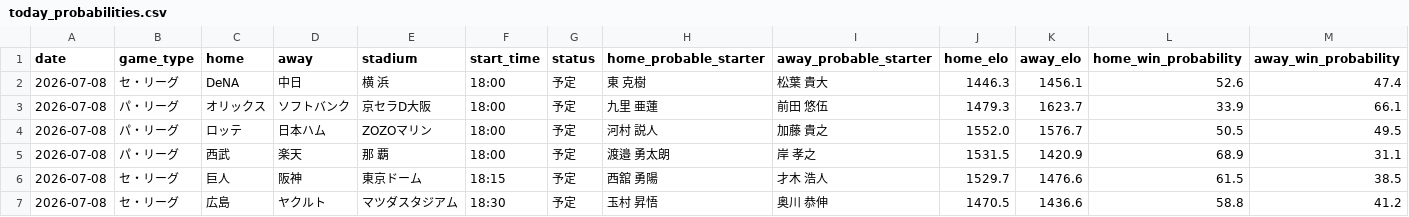
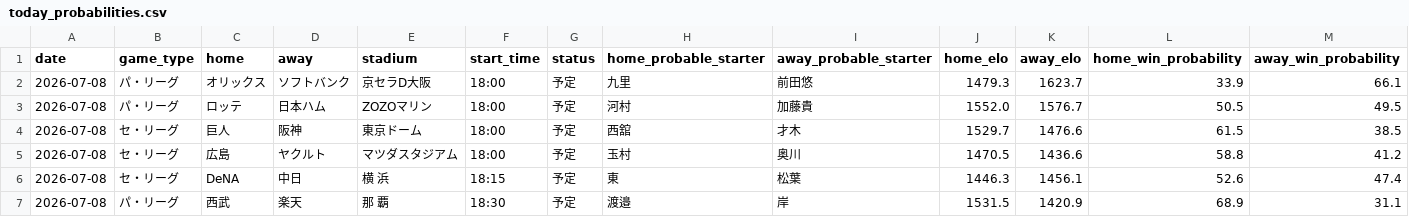
Before and after one commit to hrt2223/npb-elo, a CSV file: npb/2026/output/today_probabilities.csv, drawn as a sheet; only a part is shown; removed rows and columns are numbered as before the commit, all else as after; rows hold the shown columns only; the diff names each change by its address in the sheet, - before the commit and + after, or states it on an @@ line.

```diff
--- a/npb/2026/output/today_probabilities.csv
+++ b/npb/2026/output/today_probabilities.csv
-row 2: 2026-07-08 | セ・リーグ | DeNA | 中日 | 横 浜 | 18:00 | 予定 | 東 克樹 | 松葉 貴大 | 1446.3 | 1456.1 | 52.6 | 47.4
-H2 (home_probable_starter): 九里 亜蓮
+H2 (home_probable_starter): 九里
-I2 (away_probable_starter): 前田 悠伍
+I2 (away_probable_starter): 前田悠
-H3 (home_probable_starter): 河村 説人
+H3 (home_probable_starter): 河村
-I3 (away_probable_starter): 加藤 貴之
+I3 (away_probable_starter): 加藤貴
-row 5: 2026-07-08 | パ・リーグ | 西武 | 楽天 | 那 覇 | 18:00 | 予定 | 渡邉 勇太朗 | 岸 孝之 | 1531.5 | 1420.9 | 68.9 | 31.1
-F4 (start_time): 18:15
+F4 (start_time): 18:00
-H4 (home_probable_starter): 西舘 勇陽
+H4 (home_probable_starter): 西舘
-I4 (away_probable_starter): 才木 浩人
+I4 (away_probable_starter): 才木
-F5 (start_time): 18:30
+F5 (start_time): 18:00
-H5 (home_probable_starter): 玉村 昇悟
+H5 (home_probable_starter): 玉村
-I5 (away_probable_starter): 奥川 恭伸
+I5 (away_probable_starter): 奥川
+row 6: 2026-07-08 | セ・リーグ | DeNA | 中日 | 横 浜 | 18:15 | 予定 | 東 | 松葉 | 1446.3 | 1456.1 | 52.6 | 47.4
+row 7: 2026-07-08 | パ・リーグ | 西武 | 楽天 | 那 覇 | 18:30 | 予定 | 渡邉 | 岸 | 1531.5 | 1420.9 | 68.9 | 31.1
```
Also changed, not shown: npb/2026/output/upcoming_schedule.csv, 5 other files.
